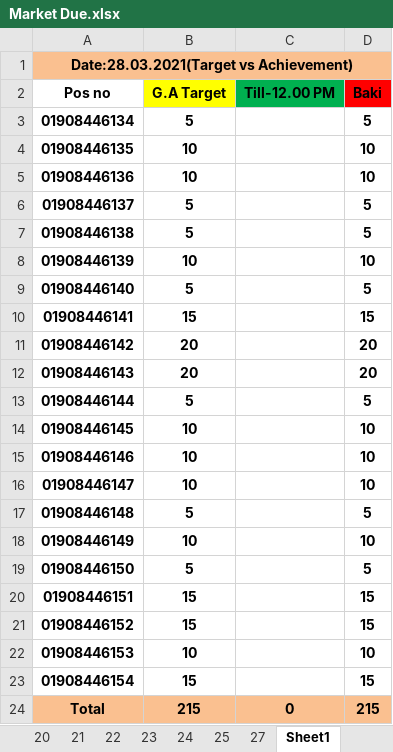
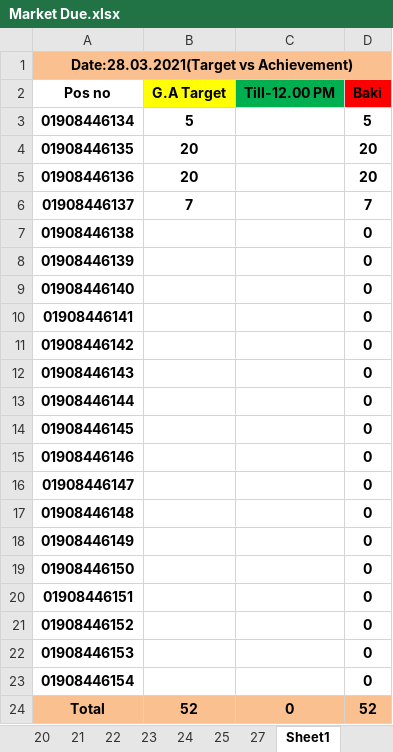
Before and after one commit to aliulkabir/hd, an Excel workbook: March'21/28.03.2021/Market Due.xlsx, sheet Sheet1, drawn as a sheet; values as stored, in another font and other column widths than the file's, no borders; the diff names each change by its address in the sheet, - before the commit and + after, or states it on an @@ line.

```diff
--- a/March'21/28.03.2021/Market Due.xlsx (sheet Sheet1)
+++ b/March'21/28.03.2021/Market Due.xlsx (sheet Sheet1)
-B4:B5 (G.A Target): 10
+B4:B5 (G.A Target): 20
-D4:D5 (Baki): 10
+D4:D5 (Baki): 20
-B6 (G.A Target): 5
+B6 (G.A Target): 7
-D6 (Baki): 5
+D6 (Baki): 7
-B7 (G.A Target): 5
+B7 (G.A Target): (empty)
-D7 (Baki): 5
+D7 (Baki): 0
-B8 (G.A Target): 10
+B8 (G.A Target): (empty)
-D8 (Baki): 10
+D8 (Baki): 0
-B9 (G.A Target): 5
+B9 (G.A Target): (empty)
-D9 (Baki): 5
+D9 (Baki): 0
-B10 (G.A Target): 15
+B10 (G.A Target): (empty)
-D10 (Baki): 15
+D10 (Baki): 0
-B11:B12 (G.A Target): 20
+B11:B12 (G.A Target): (empty)
-D11:D12 (Baki): 20
+D11:D12 (Baki): 0
-B13 (G.A Target): 5
+B13 (G.A Target): (empty)
-D13 (Baki): 5
+D13 (Baki): 0
-B14:B16 (G.A Target): 10
+B14:B16 (G.A Target): (empty)
-D14:D16 (Baki): 10
+D14:D16 (Baki): 0
-B17 (G.A Target): 5
+B17 (G.A Target): (empty)
-D17 (Baki): 5
+D17 (Baki): 0
-B18 (G.A Target): 10
+B18 (G.A Target): (empty)
-D18 (Baki): 10
+D18 (Baki): 0
-B19 (G.A Target): 5
+B19 (G.A Target): (empty)
-D19 (Baki): 5
+D19 (Baki): 0
-B20:B21 (G.A Target): 15
+B20:B21 (G.A Target): (empty)
-D20:D21 (Baki): 15
+D20:D21 (Baki): 0
-B22 (G.A Target): 10
+B22 (G.A Target): (empty)
-D22 (Baki): 10
+D22 (Baki): 0
-B23 (G.A Target): 15
+B23 (G.A Target): (empty)
-D23 (Baki): 15
+D23 (Baki): 0
-B24 (G.A Target): 215
+B24 (G.A Target): 52
-D24 (Baki): 215
+D24 (Baki): 52
```
Also changed, not shown: March'21/28.03.2021/Daily Sales Info..xlsx, 7 other files.
